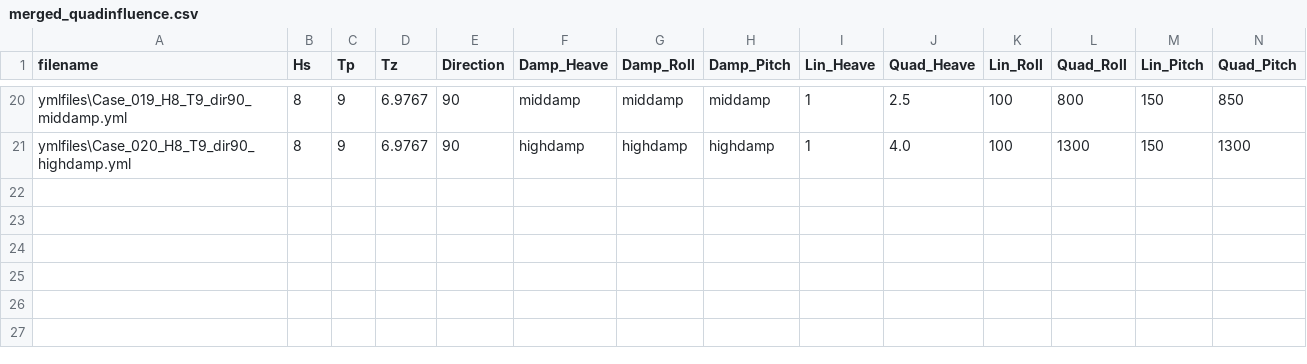
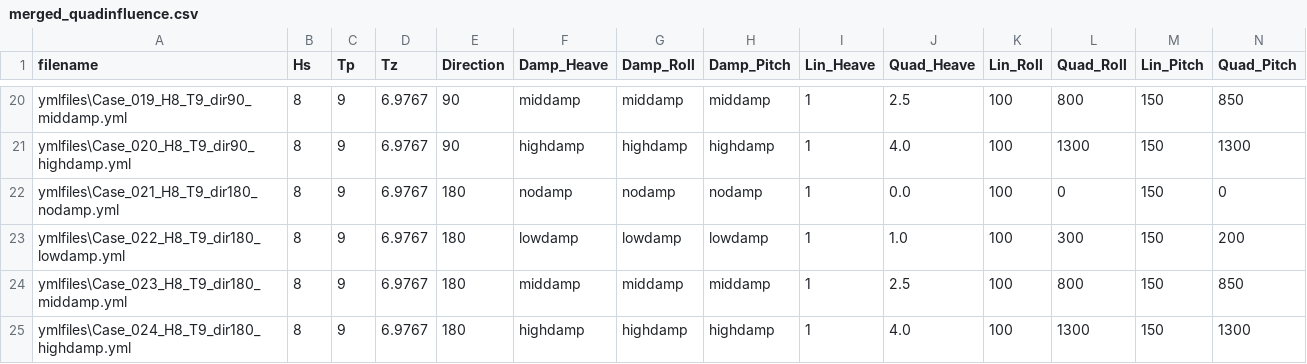
Before and after one commit to veravanspronsen/PHASE2_V2, a CSV file: Simulaties_redo/merged_quadinfluence.csv, drawn as a sheet; only a part is shown, gaps mark what is left out; rows hold the shown columns only; the diff names each change by its address in the sheet, - before the commit and + after, or states it on an @@ line.

```diff
--- a/Simulaties_redo/merged_quadinfluence.csv
+++ b/Simulaties_redo/merged_quadinfluence.csv
+row 22: ymlfiles\Case_021_H8_T9_dir180_nodamp.yml | 8 | 9 | 6.9767 | 180 | nodamp | nodamp | nodamp | 1 | 0.0 | 100 | 0 | 150 | 0
+row 23: ymlfiles\Case_022_H8_T9_dir180_lowdamp.yml | 8 | 9 | 6.9767 | 180 | lowdamp | lowdamp | lowdamp | 1 | 1.0 | 100 | 300 | 150 | 200
+row 24: ymlfiles\Case_023_H8_T9_dir180_middamp.yml | 8 | 9 | 6.9767 | 180 | middamp | middamp | middamp | 1 | 2.5 | 100 | 800 | 150 | 850
+row 25: ymlfiles\Case_024_H8_T9_dir180_highdamp.yml | 8 | 9 | 6.9767 | 180 | highdamp | highdamp | highdamp | 1 | 4.0 | 100 | 1300 | 150 | 1300
```
Also changed, not shown: 22 other files.
